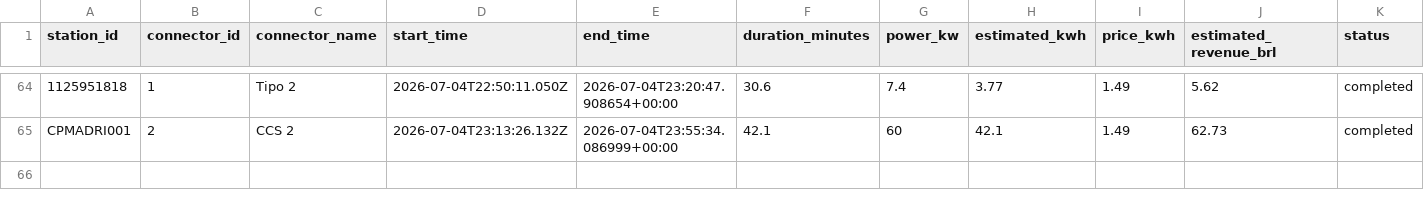
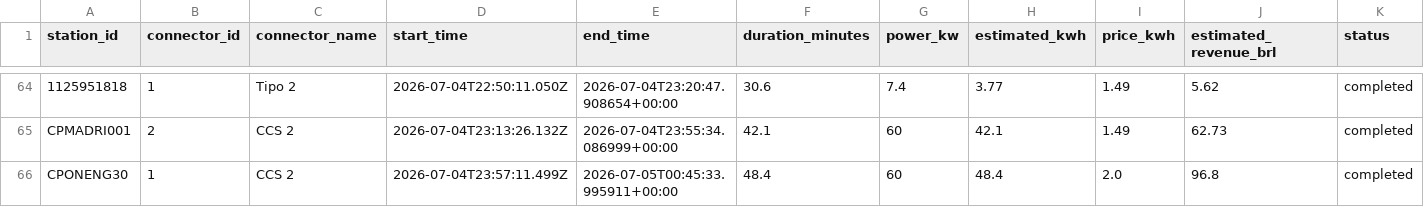
Before and after one commit to Thrcordeiro/ev-monitor, a CSV file: data/sessions.csv, drawn as a sheet; only a part is shown, gaps mark what is left out; the diff names each change by its address in the sheet, - before the commit and + after, or states it on an @@ line.

```diff
--- a/data/sessions.csv
+++ b/data/sessions.csv
+row 66: CPONENG30 | 1 | CCS 2 | 2026-07-04T23:57:11.499Z | 2026-07-05T00:45:33.995911+00:00 | 48.4 | 60 | 48.4 | 2.0 | 96.8 | completed
```
Also changed, not shown: data/metrics.csv, 5 other files.
